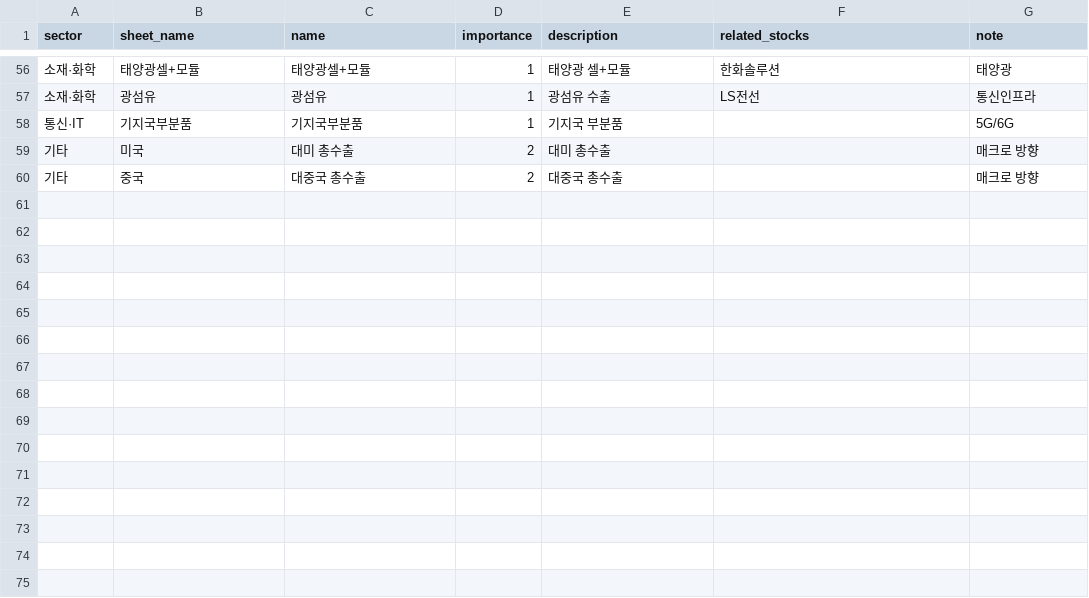
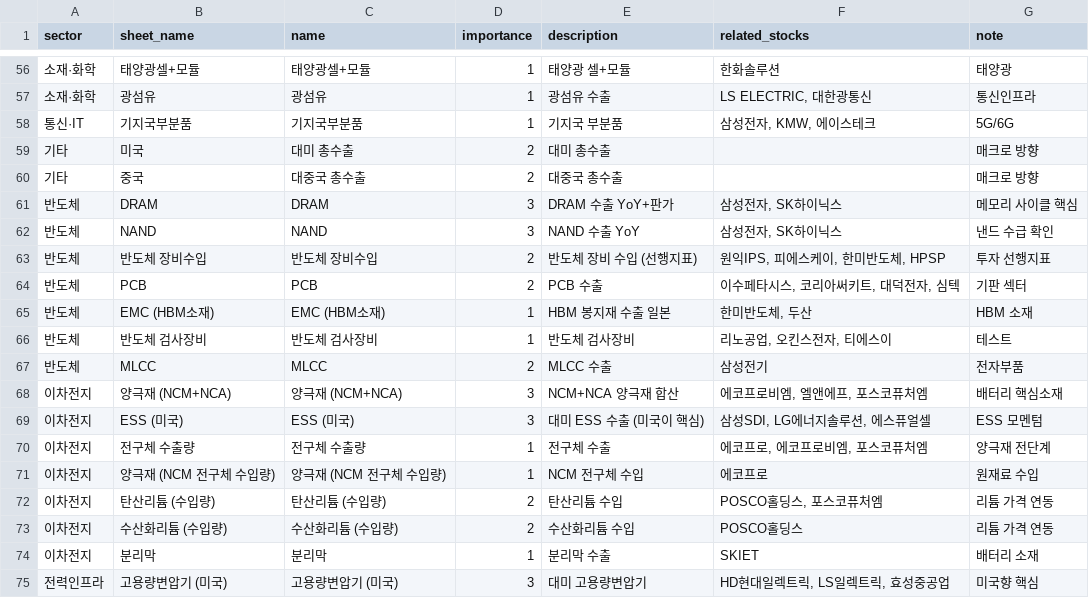
Before and after one commit to dongjin7363-cyber/East_Labs_Dashboard, a CSV file: data/export_items.csv, drawn as a sheet; only a part is shown, gaps mark what is left out; the diff covers the shown part only.

```diff
--- a/data/export_items.csv
+++ b/data/export_items.csv
@@ -56,5 +56,20 @@ sector,sheet_name,name,importance,description,related_stocks,note
 소재·화학,태양광셀+모듈,태양광셀+모듈,1,태양광 셀+모듈,한화솔루션,태양광
-소재·화학,광섬유,광섬유,1,광섬유 수출,LS전선,통신인프라
-통신·IT,기지국부분품,기지국부분품,1,기지국 부분품,,5G/6G
+소재·화학,광섬유,광섬유,1,광섬유 수출,"LS ELECTRIC, 대한광통신",통신인프라
+통신·IT,기지국부분품,기지국부분품,1,기지국 부분품,"삼성전자, KMW, 에이스테크",5G/6G
 기타,미국,대미 총수출,2,대미 총수출,,매크로 방향
 기타,중국,대중국 총수출,2,대중국 총수출,,매크로 방향
+반도체,DRAM,DRAM,3,DRAM 수출 YoY+판가,"삼성전자, SK하이닉스",메모리 사이클 핵심
+반도체,NAND,NAND,3,NAND 수출 YoY,"삼성전자, SK하이닉스",낸드 수급 확인
+반도체,반도체 장비수입,반도체 장비수입,2,반도체 장비 수입 (선행지표),"원익IPS, 피에스케이, 한미반도체, HPSP",투자 선행지표
+반도체,PCB,PCB,2,PCB 수출,"이수페타시스, 코리아써키트, 대덕전자, 심텍",기판 섹터
+반도체,EMC (HBM소재),EMC (HBM소재),1,HBM 봉지재 수출 일본,"한미반도체, 두산",HBM 소재
+반도체,반도체 검사장비,반도체 검사장비,1,반도체 검사장비,"리노공업, 오킨스전자, 티에스이",테스트
+반도체,MLCC,MLCC,2,MLCC 수출,삼성전기,전자부품
+이차전지,양극재 (NCM+NCA),양극재 (NCM+NCA),3,NCM+NCA 양극재 합산,"에코프로비엠, 엘앤에프, 포스코퓨처엠",배터리 핵심소재
+이차전지,ESS (미국),ESS (미국),3,대미 ESS 수출 (미국이 핵심),"삼성SDI, LG에너지솔루션, 에스퓨얼셀",ESS 모멘텀
+이차전지,전구체 수출량,전구체 수출량,1,전구체 수출,"에코프로, 에코프로비엠, 포스코퓨처엠",양극재 전단계
+이차전지,양극재 (NCM 전구체 수입량),양극재 (NCM 전구체 수입량),1,NCM 전구체 수입,에코프로,원재료 수입
+이차전지,탄산리튬 (수입량),탄산리튬 (수입량),2,탄산리튬 수입,"POSCO홀딩스, 포스코퓨처엠",리튬 가격 연동
+이차전지,수산화리튬 (수입량),수산화리튬 (수입량),2,수산화리튬 수입,POSCO홀딩스,리튬 가격 연동
+이차전지,분리막,분리막,1,분리막 수출,SKIET,배터리 소재
+전력인프라,고용량변압기 (미국),고용량변압기 (미국),3,대미 고용량변압기,"HD현대일렉트릭, LS일렉트릭, 효성중공업",미국향 핵심
```
Also changed, not shown: 9 added rows and 22 edited cells elsewhere in this file.
